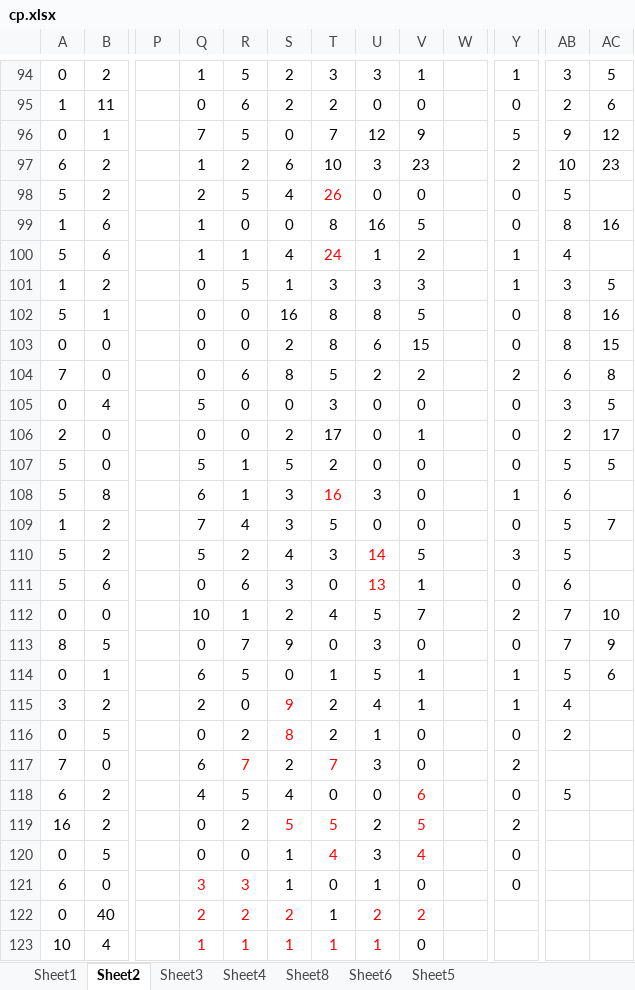
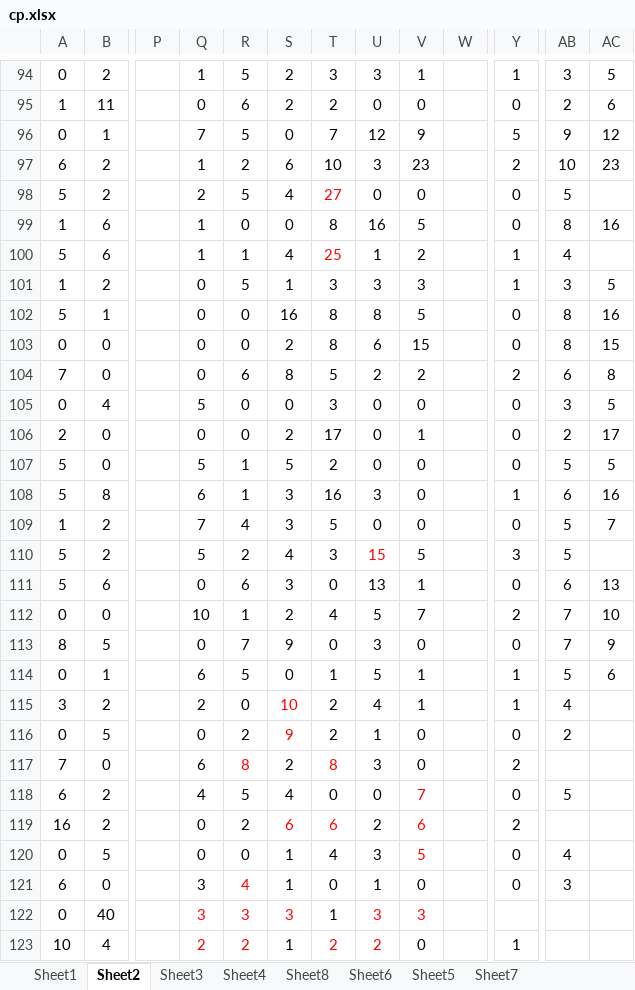
Before and after one commit to gushenwei/julienedies.github.com, an Excel workbook: _back/cp/cp.xlsx, sheet Sheet2, drawn as a sheet; only a part is shown, gaps mark what is left out; values as stored, in another font and other column widths than the file's, no borders; the diff covers the shown part only; the diff names each change by its address in the sheet, - before the commit and + after, or states it on an @@ line.

```diff
--- a/_back/cp/cp.xlsx (sheet Sheet2)
+++ b/_back/cp/cp.xlsx (sheet Sheet2)
+sheet tab: Sheet7
-T98: 26
+T98: 27
-T100: 24
+T100: 25
-T108 text colour: #FF0000
+T108 text colour: black
-AC108: (empty)
+AC108: 16
-U110: 14
+U110: 15
-U111 text colour: #FF0000
+U111 text colour: black
-AC111: (empty)
+AC111: 13
-S115: 9
+S115: 10
-S116: 8
+S116: 9
-R117: 7
+R117: 8
-T117: 7
+T117: 8
-V118: 6
+V118: 7
-S119: 5
+S119: 6
-T119: 5
+T119: 6
-V119: 5
+V119: 6
-T120 text colour: #FF0000
+T120 text colour: black
-V120: 4
+V120: 5
-AB120: (empty)
+AB120: 4
-Q121 text colour: #FF0000
+Q121 text colour: black
-R121: 3
+R121: 4
-AB121: (empty)
+AB121: 3
-Q122: 2
+Q122: 3
-R122: 2
+R122: 3
-S122: 2
+S122: 3
-U122: 2
+U122: 3
-V122: 2
+V122: 3
-Q123: 1
+Q123: 2
-R123: 1
+R123: 2
-S123 text colour: #FF0000
+S123 text colour: black
-T123: 1
+T123: 2
-U123: 1
+U123: 2
-Y123: (empty)
+Y123: 1
```
Also changed, not shown: 11 added rows, 6 edited cells and cell formats elsewhere in this sheet, sheet Sheet1, sheet Sheet6, sheet Sheet4, sheet Sheet8, sheet Sheet3, sheet Sheet5, 6 other files.
